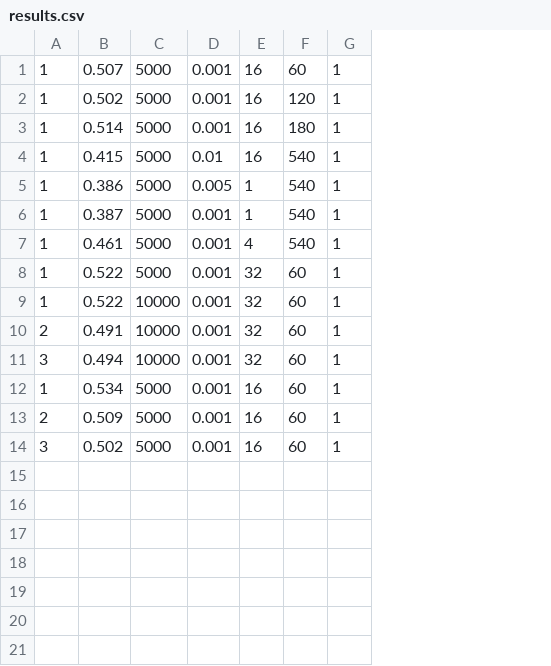
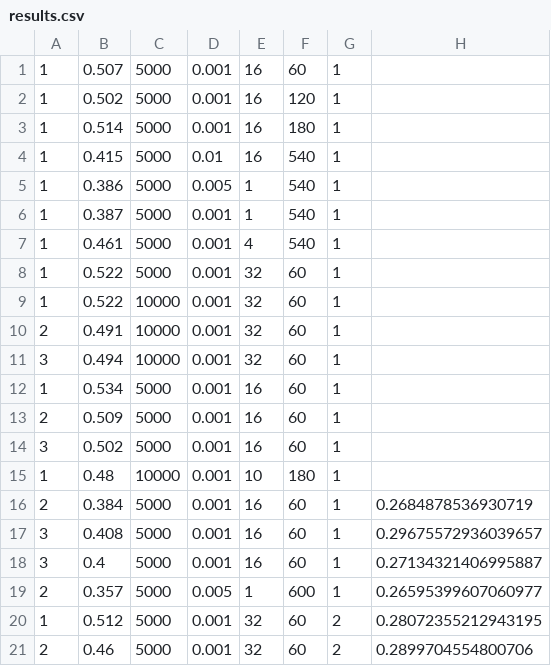
Before and after one commit to jasperbruin/BScThesis, a CSV file: results.csv, drawn as a sheet; the diff names each change by its address in the sheet, - before the commit and + after, or states it on an @@ line.

```diff
--- a/results.csv
+++ b/results.csv
+column H, empty
+row 15: 1 | 0.48 | 10000 | 0.001 | 10 | 180 | 1
+row 16: 2 | 0.384 | 5000 | 0.001 | 16 | 60 | 1 | 0.2684878536930719
+row 17: 3 | 0.408 | 5000 | 0.001 | 16 | 60 | 1 | 0.29675572936039657
+row 18: 3 | 0.4 | 5000 | 0.001 | 16 | 60 | 1 | 0.27134321406995887
+row 19: 2 | 0.357 | 5000 | 0.005 | 1 | 600 | 1 | 0.26595399607060977
+row 20: 1 | 0.512 | 5000 | 0.001 | 32 | 60 | 2 | 0.28072355212943195
+row 21: 2 | 0.46 | 5000 | 0.001 | 32 | 60 | 2 | 0.2899704554800706
```
Also changed, not shown: 2 other files.
